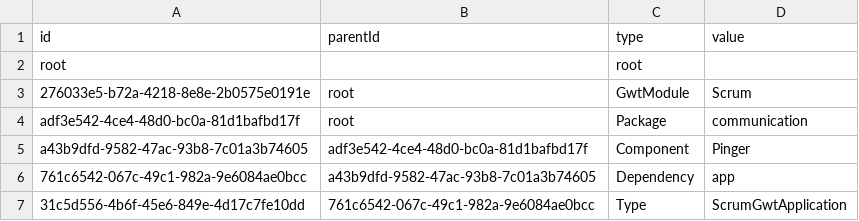
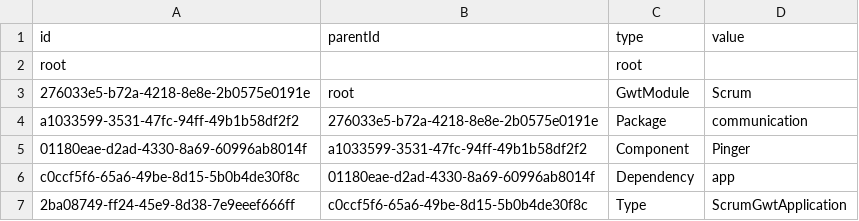
Before and after one commit to hogi/kunagi, a CSV file: src/model.csv, drawn as a sheet.

```diff
--- a/src/model.csv
+++ b/src/model.csv
@@ -3,5 +3,5 @@
 "276033e5-b72a-4218-8e8e-2b0575e0191e","root","GwtModule","Scrum"
-"adf3e542-4ce4-48d0-bc0a-81d1bafbd17f","root","Package","communication"
-"a43b9dfd-9582-47ac-93b8-7c01a3b74605","adf3e542-4ce4-48d0-bc0a-81d1bafbd17f","Component","Pinger"
-"761c6542-067c-49c1-982a-9e6084ae0bcc","a43b9dfd-9582-47ac-93b8-7c01a3b74605","Dependency","app"
-"31c5d556-4b6f-45e6-849e-4d17c7fe10dd","761c6542-067c-49c1-982a-9e6084ae0bcc","Type","ScrumGwtApplication"
+"a1033599-3531-47fc-94ff-49b1b58df2f2","276033e5-b72a-4218-8e8e-2b0575e0191e","Package","communication"
+"01180eae-d2ad-4330-8a69-60996ab8014f","a1033599-3531-47fc-94ff-49b1b58df2f2","Component","Pinger"
+"c0ccf5f6-65a6-49be-8d15-5b0b4de30f8c","01180eae-d2ad-4330-8a69-60996ab8014f","Dependency","app"
+"2ba08749-ff24-45e9-8d38-7e9eeef666ff","c0ccf5f6-65a6-49be-8d15-5b0b4de30f8c","Type","ScrumGwtApplication"
```
Also changed, not shown: 3 other files.
